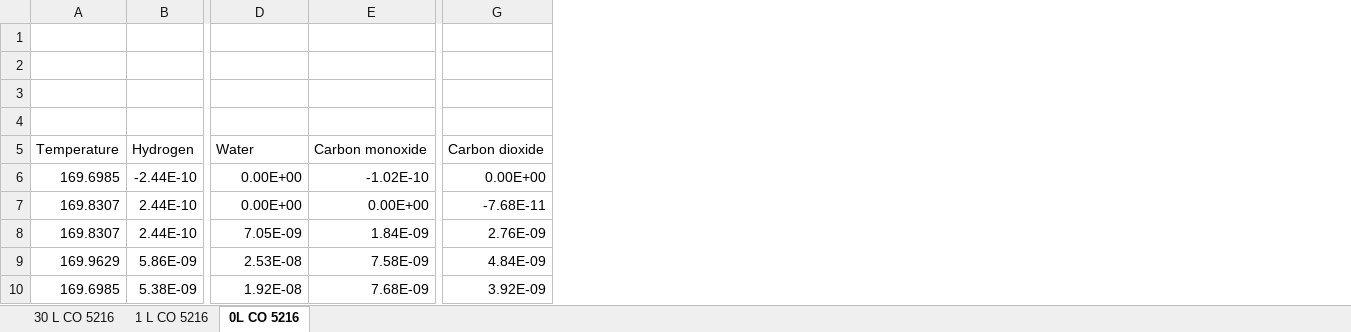
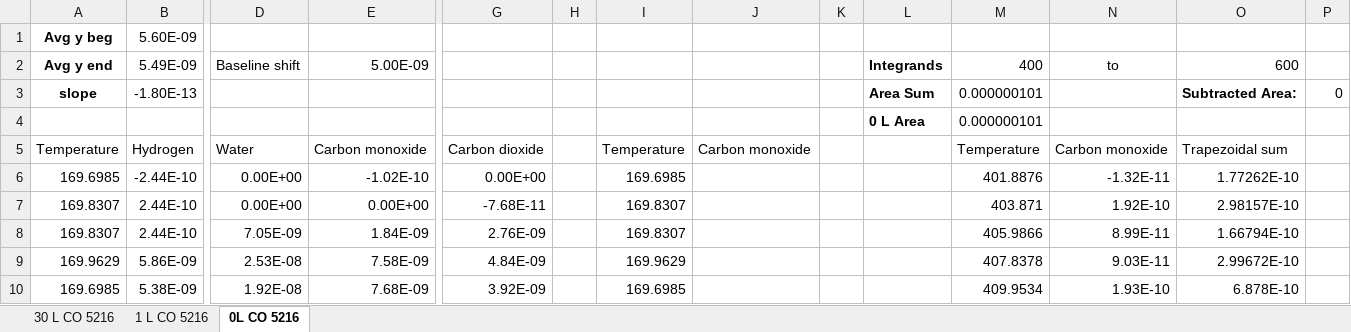
Before and after one commit to mannyfin/IRAS, an Excel workbook: HOAc work/Pt(100)/CO calib MB/Combined CO TPD with areas calculated.xlsx, sheet 0L CO 5216, drawn as a sheet; only a part is shown, gaps mark what is left out; values as stored, in another font and other column widths than the file's, no borders; charts and pictures not drawn; rows hold the shown columns only; the diff names each change by its address in the sheet, - before the commit and + after, or states it on an @@ line.

```diff
--- a/HOAc work/Pt(100)/CO calib MB/Combined CO TPD with areas calculated.xlsx (sheet 0L CO 5216)
+++ b/HOAc work/Pt(100)/CO calib MB/Combined CO TPD with areas calculated.xlsx (sheet 0L CO 5216)
+column H, empty
+column I, rows 5-10: Temperature | 169.6985 | 169.8307 | 169.8307 | 169.9629 | 169.6985
+column J, row 5: Carbon monoxide
+column K, empty
+column L, rows 2-4: Integrands | Area Sum | 0 L Area
+column M, rows 2-10: 400 | 0.000000101 | 0.000000101 | Temperature | 401.8876 | 403.871 | 405.9866 | 407.8378 | 409.9534
+column N, rows 2-10: to |  |  | Carbon monoxide | -1.32E-11 | 1.92E-10 | 8.99E-11 | 9.03E-11 | 1.93E-10
+column O, rows 2-10: 600 | Subtracted Area: |  | Trapezoidal sum | 1.77262E-10 | 2.98157E-10 | 1.66794E-10 | 2.99672E-10 | 6.878E-10
+column P, row 3: 0
-row 1: (empty)
+row 1: Avg y beg | 5.60E-09
-row 2: (empty)
+row 2: Avg y end | 5.49E-09 | Baseline shift | 5.00E-09 |  |  |  |  |  | Integrands | 400 | to | 600
-row 3: (empty)
+row 3: slope | -1.80E-13 |  |  |  |  |  |  |  | Area Sum | 0.000000101 |  | Subtracted Area: | 0
-row 4: (empty)
+row 4:  |  |  |  |  |  |  |  |  | 0 L Area | 0.000000101
```
Also changed, not shown: sheet 1 L CO 5216, sheet 30 L CO 5216, charts or pictures, HOAc work/Pt(100)/H2 calib MB/Combined H2 TPD with areas calculated.xlsx, HOAc work/Pt(100)/MB chamber TPD/HOAc/TPD plots HOAc Pt(100).xlsx.
